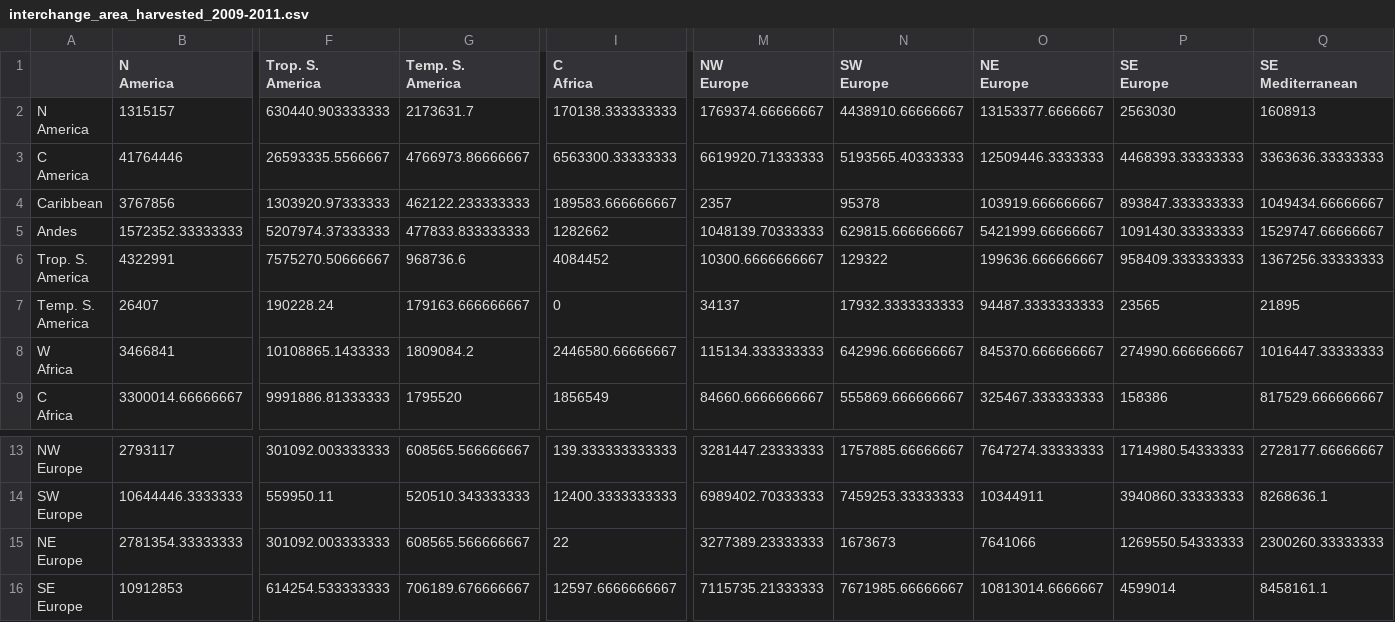
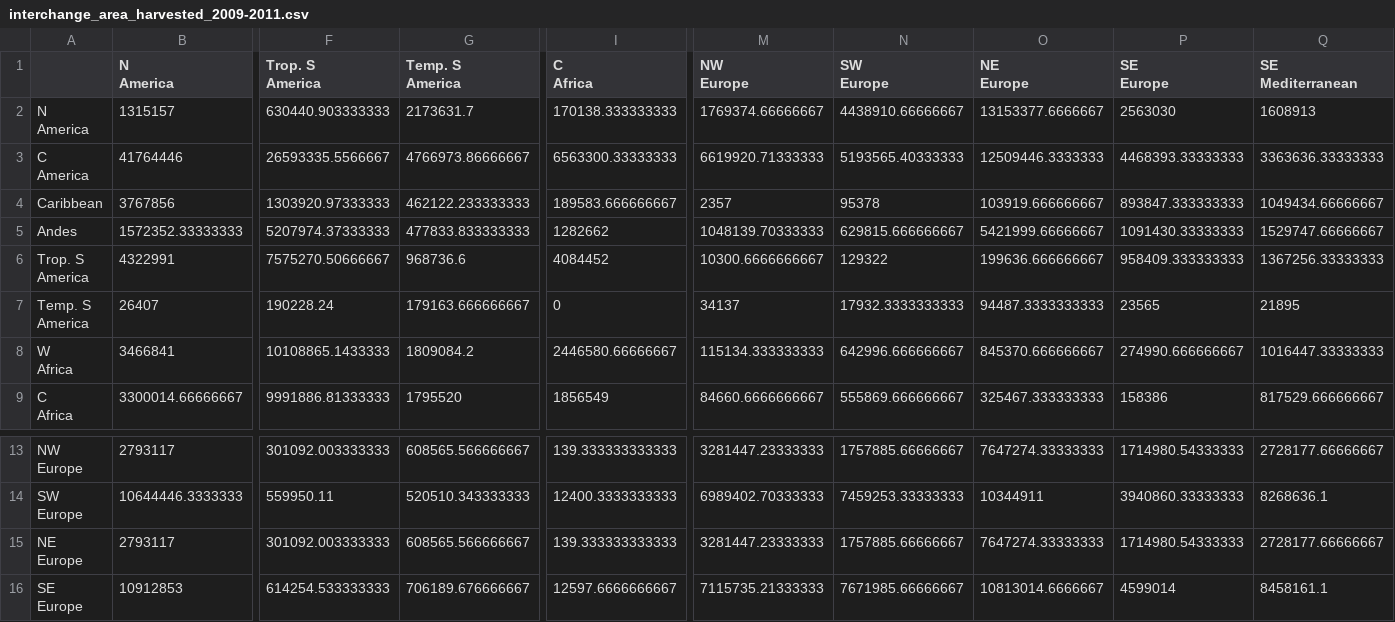
Before and after one commit to haachicanoy/interdependence_circos, a CSV file: _interactive/_flows_matrix/prod_without_hierarchical_level/interchange_area_harvested_2009-2011.csv, drawn as a sheet; only a part is shown, gaps mark what is left out; ↵ is a line break in a cell; the diff covers the shown part only; the diff names each change by its address in the sheet, - before the commit and + after, or states it on an @@ line.

```diff
--- a/_interactive/_flows_matrix/prod_without_hierarchical_level/interchange_area_harvested_2009-2011.csv
+++ b/_interactive/_flows_matrix/prod_without_hierarchical_level/interchange_area_harvested_2009-2011.csv
-F1: Trop. S. ↵ America
+F1: Trop. S ↵ America
-G1: Temp. S. ↵ America
+G1: Temp. S ↵ America
-A6: Trop. S. ↵ America
+A6: Trop. S ↵ America
-A7: Temp. S. ↵ America
+A7: Temp. S ↵ America
-B15 (N America): 2781354.33333333
+B15 (N America): 2793117
-I15 (C Africa): 22
+I15 (C Africa): 139.333333333333
-M15 (NW Europe): 3277389.23333333
+M15 (NW Europe): 3281447.23333333
-N15 (SW Europe): 1673673
+N15 (SW Europe): 1757885.66666667
-O15 (NE Europe): 7641066
+O15 (NE Europe): 7647274.33333333
-P15 (SE Europe): 1269550.54333333
+P15 (SE Europe): 1714980.54333333
-Q15 (SE Mediterranean): 2300260.33333333
+Q15 (SE Mediterranean): 2728177.66666667
```
Also changed, not shown: 3 edited cells elsewhere in this file, _interactive/_flows_matrix/prod_without_hierarchical_level/interchange_production_quantity_2009-2011.csv, _interactive/_flows_matrix/prod_without_hierarchical_level/interchange_production_value_2009-2011.csv, 9 other files.
